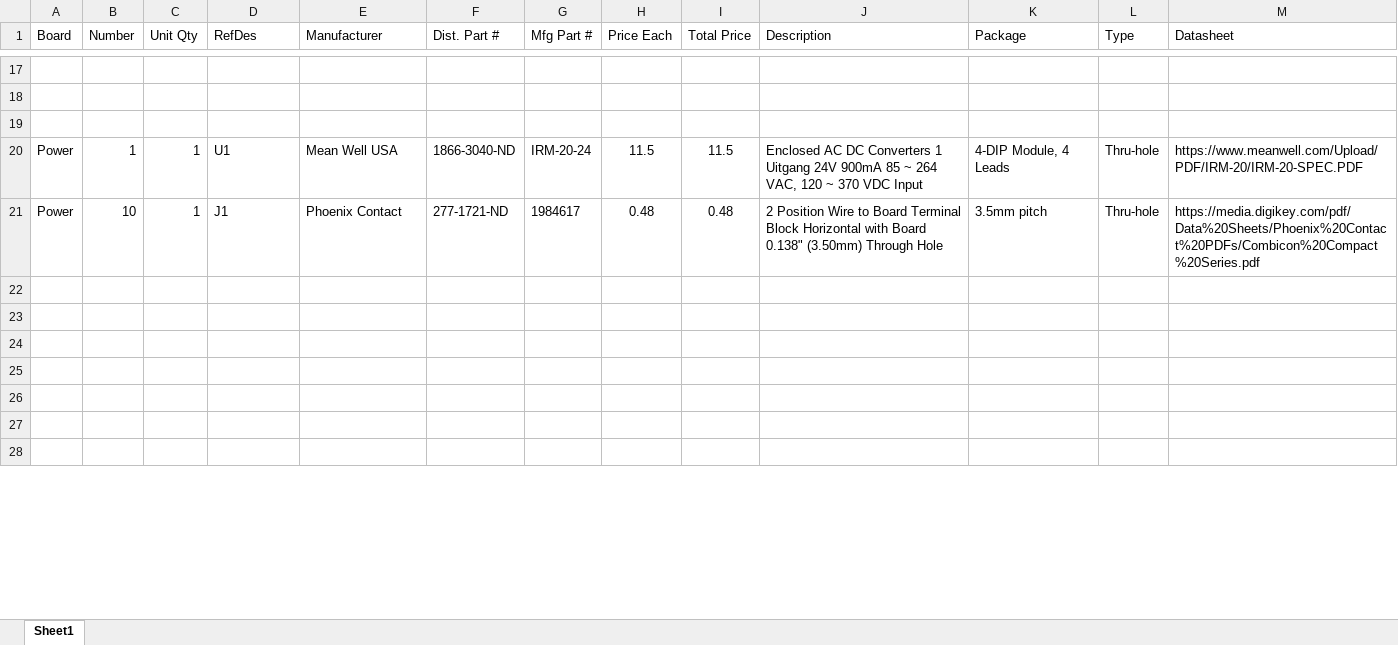
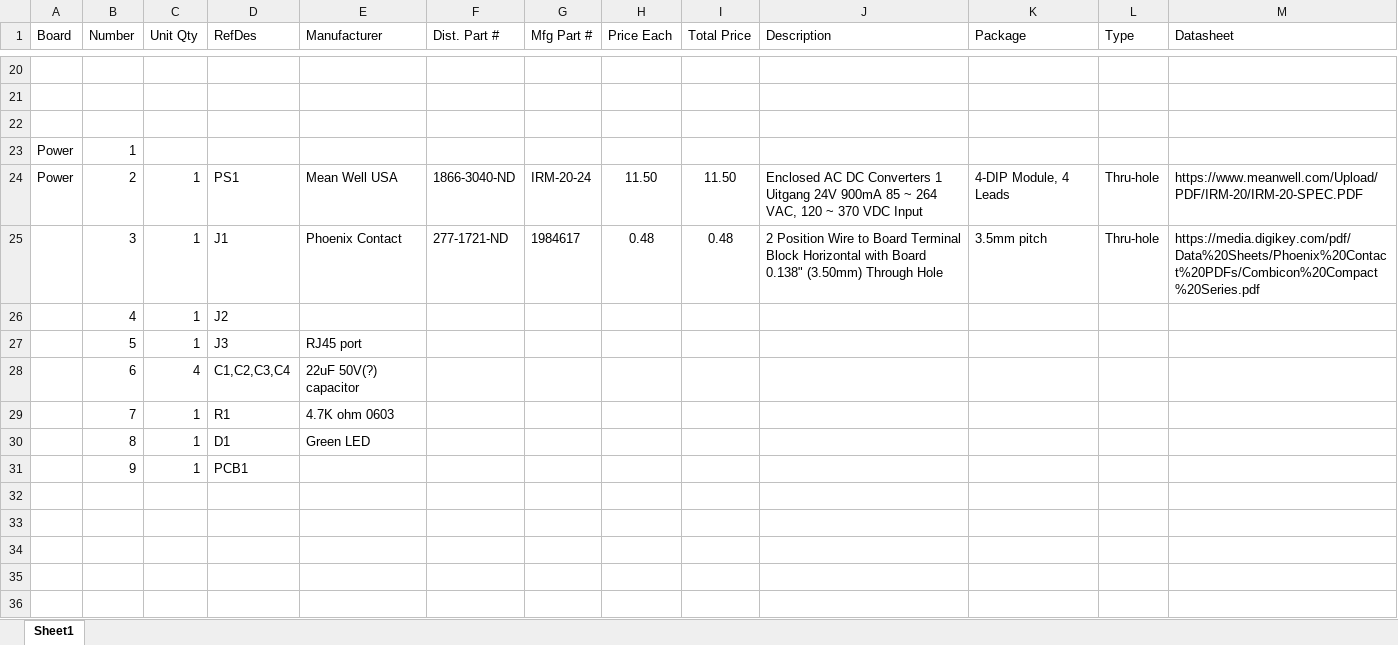
Before and after one commit to msglazer/GarageDoorOpener, an Excel workbook: Hardware/Documentation/GarageDoorOpener_BOM.xlsx, sheet Sheet1, drawn as a sheet; only a part is shown, gaps mark what is left out; the shorter side is filled out with more unchanged rows; values as stored, in another font and other column widths than the file's, no borders; addresses are those after the commit; the diff covers the shown part only; the diff names each change by its address in the sheet, - before the commit and + after, or states it on an @@ line.

Commit message:
I moved files again, added the power board schematic, working on BoM

```diff
--- a/Hardware/Documentation/GarageDoorOpener_BOM.xlsx (sheet Sheet1)
+++ b/Hardware/Documentation/GarageDoorOpener_BOM.xlsx (sheet Sheet1)
+row 23: Power | 1
-B24 (Number): 1
+B24 (Number): 2
-D24 (RefDes): U1
+D24 (RefDes): PS1
-H24 (Price Each): 11.5
+H24 (Price Each): 11.50
-I24 (Total Price): 11.5
+I24 (Total Price): 11.50
-A25 (Board): Power
+A25 (Board): (empty)
-B25 (Number): 10
+B25 (Number): 3
+row 26:  | 4 | 1 | J2
+row 27:  | 5 | 1 | J3 | RJ45 port
+row 28:  | 6 | 4 | C1,C2,C3,C4 | 22uF 50V(?) capacitor
+row 29:  | 7 | 1 | R1 | 4.7K ohm 0603
+row 30:  | 8 | 1 | D1 | Green LED
+row 31:  | 9 | 1 | PCB1
```
Also changed, not shown: 5 added rows, 8 removed rows and 22 edited cells elsewhere in this sheet, formulas that keep their value, 19 other files.
